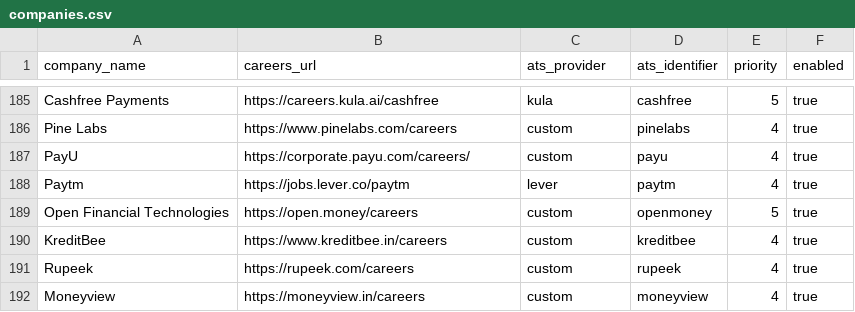
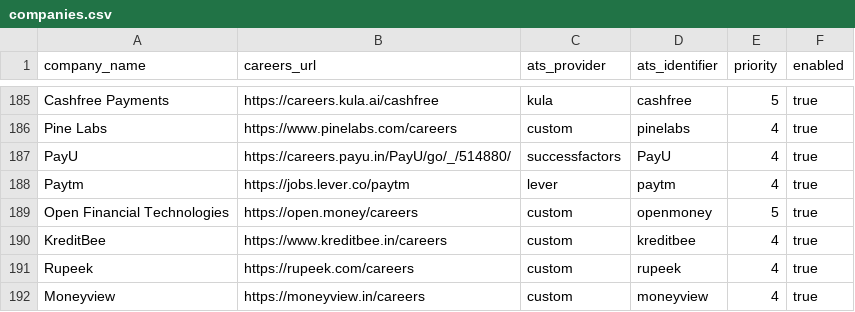
Before and after one commit to chandanvura/JobRadar, a CSV file: companies/companies.csv, drawn as a sheet; only a part is shown, gaps mark what is left out.

Commit message:
Add verified PayU SuccessFactors source with completeness checks

```diff
--- a/companies/companies.csv
+++ b/companies/companies.csv
@@ -186,3 +186,3 @@ Cashfree Payments,https://careers.kula.ai/cashfree,kula,cashfree,5,true
 Pine Labs,https://www.pinelabs.com/careers,custom,pinelabs,4,true
-PayU,https://corporate.payu.com/careers/,custom,payu,4,true
+PayU,https://careers.payu.in/PayU/go/_/514880/,successfactors,PayU,4,true
 Paytm,https://jobs.lever.co/paytm,lever,paytm,4,true
```
Also changed, not shown: 4 other files.
